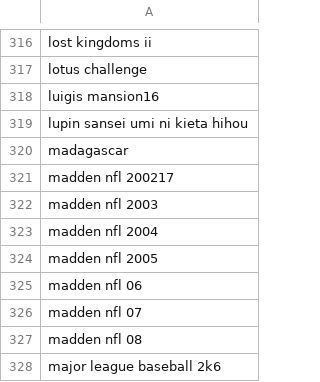
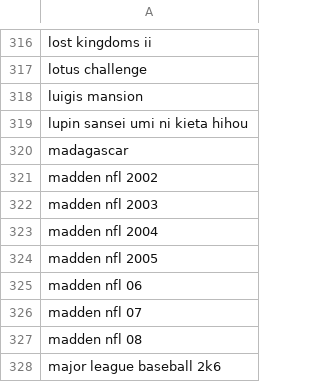
Before and after one commit to ccleary93/price-sniper, a CSV file: game_lists/gamecube_games.csv, drawn as a sheet; only a part is shown, gaps mark what is left out.

Commit message:
Remove some games
Removed some game titles that were occasionally
causing false matches to occur.

```diff
--- a/game_lists/gamecube_games.csv
+++ b/game_lists/gamecube_games.csv
@@ -317,6 +317,6 @@ lost kingdoms ii
 lotus challenge
-luigis mansion16
+luigis mansion
 lupin sansei umi ni kieta hihou
 madagascar
-madden nfl 200217
+madden nfl 2002
 madden nfl 2003
```
Also changed, not shown: game_lists/ps3_games.csv, game_lists/xbox360_games.csv.
